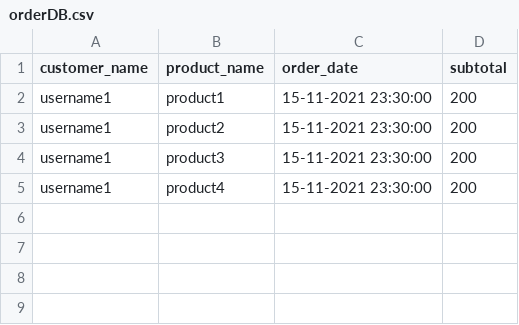
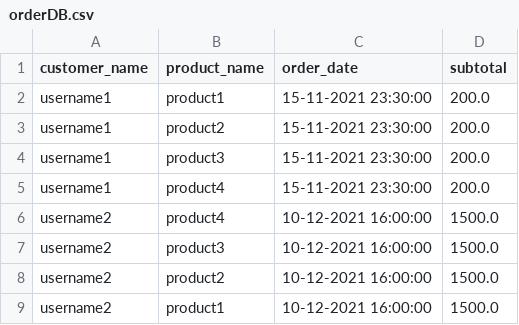
Before and after one commit to dylancoffey99/CS4125-Wholesaler-System-Indium, a CSV file: system/database/csv/orderDB.csv, drawn as a sheet.

Commit message:
Changed float values in all CSV files to contain decimal. Calculated fake shipping costs in country.csv by ordering the countries by VAT * Distance in KM. Added new order in order.csv for different user.

```diff
--- a/system/database/csv/orderDB.csv
+++ b/system/database/csv/orderDB.csv
@@ -1,5 +1,9 @@
 customer_name,product_name,order_date,subtotal
-username1,product1,15-11-2021 23:30:00,200
-username1,product2,15-11-2021 23:30:00,200
-username1,product3,15-11-2021 23:30:00,200
-username1,product4,15-11-2021 23:30:00,200
+username1,product1,15-11-2021 23:30:00,200.0
+username1,product2,15-11-2021 23:30:00,200.0
+username1,product3,15-11-2021 23:30:00,200.0
+username1,product4,15-11-2021 23:30:00,200.0
+username2,product4,10-12-2021 16:00:00,1500.0
+username2,product3,10-12-2021 16:00:00,1500.0
+username2,product2,10-12-2021 16:00:00,1500.0
+username2,product1,10-12-2021 16:00:00,1500.0
```
